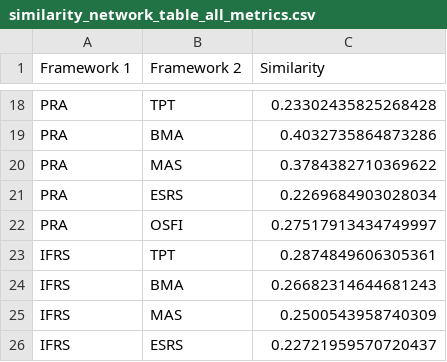
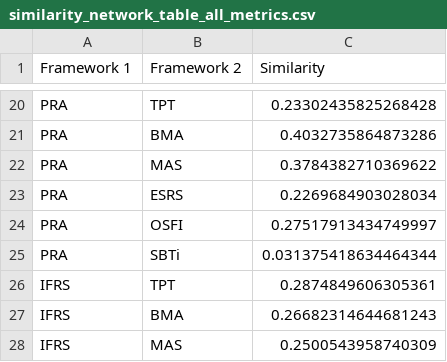
Before and after one commit to Soccolo/Sustainability-And-Reporting-IFoA, a CSV file: similarity_network_table_all_metrics.csv, drawn as a sheet; only a part is shown, gaps mark what is left out; the shorter side is filled out with more unchanged rows; the diff covers the shown part only; the diff names each change by its address in the sheet, - before the commit and + after, or states it on an @@ line.

Commit message:
SBTI update

```diff
--- a/similarity_network_table_all_metrics.csv
+++ b/similarity_network_table_all_metrics.csv
+row 25: PRA | SBTi | 0.031375418634464344
```
Also changed, not shown: 8 added rows elsewhere in this file, similarity_network_table_disclosure.csv, similarity_network_table_governance.csv, 1 other file.
